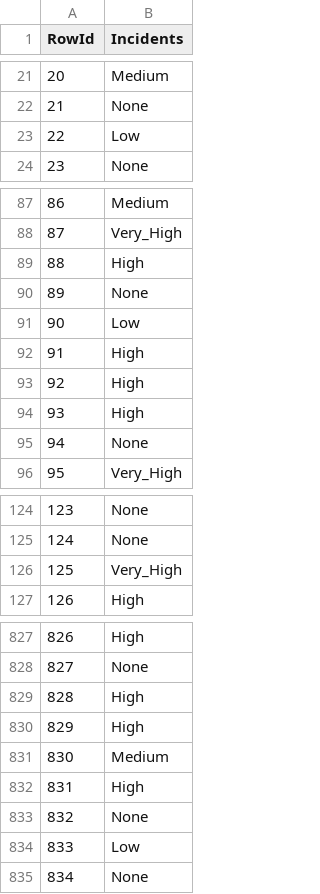
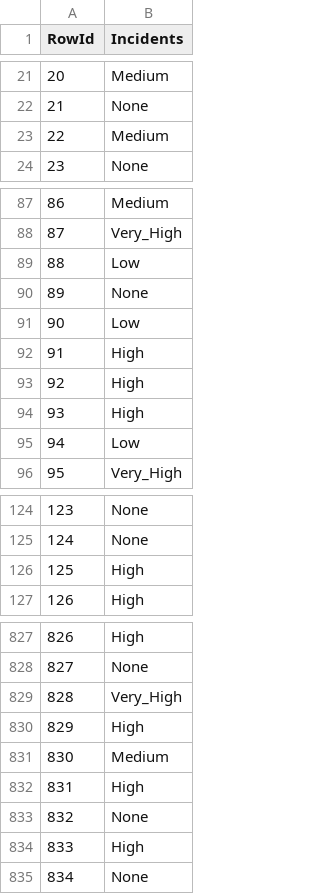
Before and after one commit to rsaSantos/DAA-Project, a CSV file: Task 2 (Competition)/results/XGBClassifier.csv, drawn as a sheet; only a part is shown, gaps mark what is left out; the diff covers the shown part only.

```diff
--- a/Task 2 (Competition)/results/XGBClassifier.csv
+++ b/Task 2 (Competition)/results/XGBClassifier.csv
@@ -22,3 +22,3 @@ RowId,Incidents
 21,None
-22,Low
+22,Medium
 23,None
@@ -88,3 +88,3 @@ RowId,Incidents
 87,Very_High
-88,High
+88,Low
 89,None
@@ -94,3 +94,3 @@ RowId,Incidents
 93,High
-94,None
+94,Low
 95,Very_High
@@ -125,3 +125,3 @@ RowId,Incidents
 124,None
-125,Very_High
+125,High
 126,High
@@ -828,3 +828,3 @@ RowId,Incidents
 827,None
-828,High
+828,Very_High
 829,High
@@ -833,3 +833,3 @@ RowId,Incidents
 832,None
-833,Low
+833,High
 834,None
```
Also changed, not shown: 10 edited cells elsewhere in this file, 1 other file.
